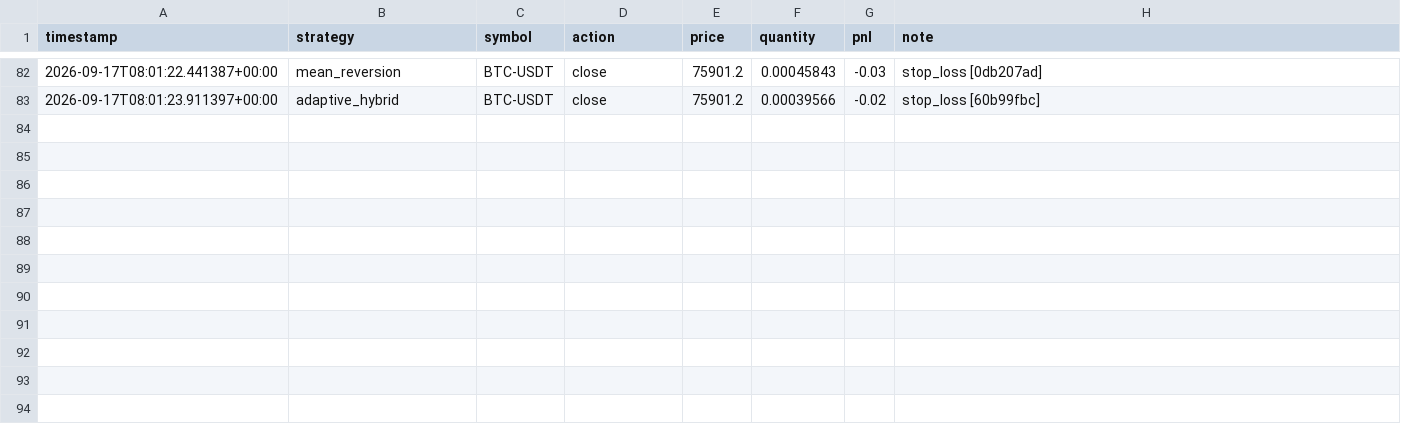
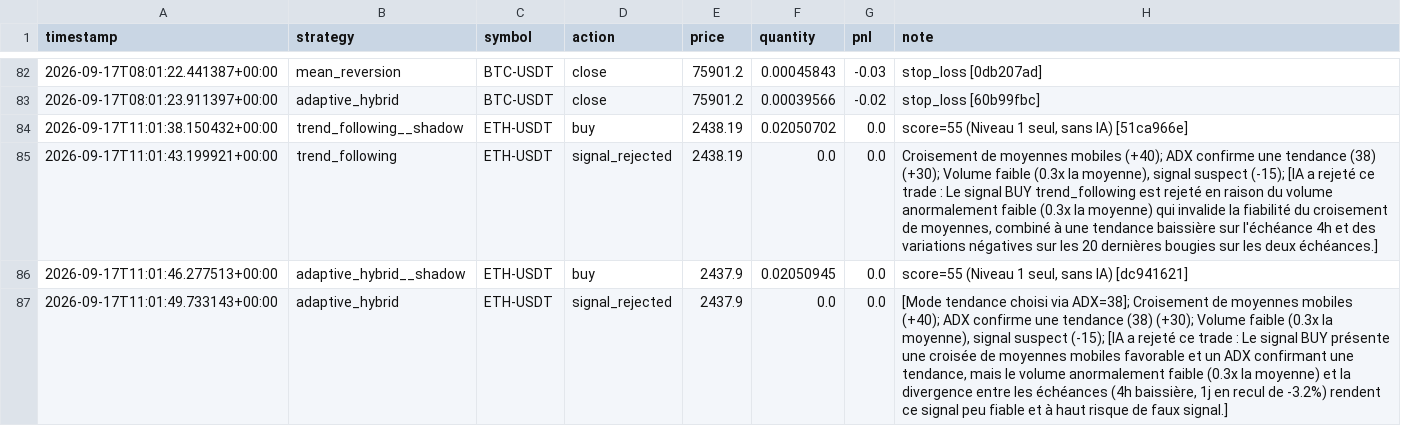
Before and after one commit to lishinGG/bot-trading-crypto, a CSV file: trading_log.csv, drawn as a sheet; only a part is shown, gaps mark what is left out.

```diff
--- a/trading_log.csv
+++ b/trading_log.csv
@@ -83 +83,5 @@ timestamp,strategy,symbol,action,price,quantity,pnl,note
 2026-09-17T08:01:23.911397+00:00,adaptive_hybrid,BTC-USDT,close,75901.2,0.00039566,-0.02,stop_loss [60b99fbc]
+2026-09-17T11:01:38.150432+00:00,trend_following__shadow,ETH-USDT,buy,2438.19,0.02050702,0.0,"score=55 (Niveau 1 seul, sans IA) [51ca966e]"
+2026-09-17T11:01:43.199921+00:00,trend_following,ETH-USDT,signal_rejected,2438.19,0.0,0.0,"Croisement de moyennes mobiles (+40); ADX confirme une tendance (38) (+30); Volume faible (0.3x la moyenne), signal suspect (-15); [IA a rejeté ce trade : Le signal BUY trend_following est rejeté en raison du volume anormalement faible (0.3x la moyenne) qui invalide la fiabilité du croisement de moyennes, combiné à une tendance baissière sur l'échéance 4h et des variations négatives sur les 20 dernières bougies sur les deux échéances.]"
+2026-09-17T11:01:46.277513+00:00,adaptive_hybrid__shadow,ETH-USDT,buy,2437.9,0.02050945,0.0,"score=55 (Niveau 1 seul, sans IA) [dc941621]"
+2026-09-17T11:01:49.733143+00:00,adaptive_hybrid,ETH-USDT,signal_rejected,2437.9,0.0,0.0,"[Mode tendance choisi via ADX=38]; Croisement de moyennes mobiles (+40); ADX confirme une tendance (38) (+30); Volume faible (0.3x la moyenne), signal suspect (-15); [IA a rejeté ce trade : Le signal BUY présente une croisée de moyennes mobiles favorable et un ADX confirmant une tendance, mais le volume anormalement faible (0.3x la moyenne) et la divergence entre les échéances (4h baissière, 1j en recul de -3.2%) rendent ce signal peu fiable et à haut risque de faux signal.]"
```
Also changed, not shown: 1 other file.
